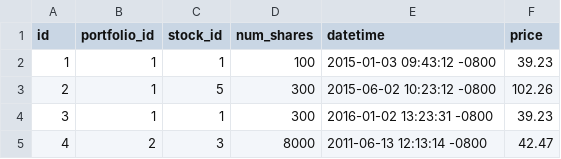
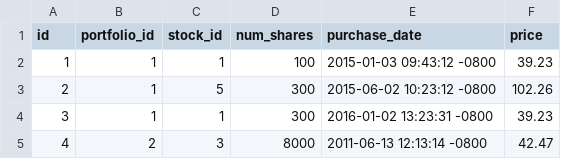
Before and after one commit to calvinchengcc/invest-manage, a CSV file: project-final/db/seeds/holdings.csv, drawn as a sheet; only a part is shown.

```diff
--- a/project-final/db/seeds/holdings.csv
+++ b/project-final/db/seeds/holdings.csv
@@ -1,2 +1,2 @@
-id,portfolio_id,stock_id,num_shares,datetime,price
+id,portfolio_id,stock_id,num_shares,purchase_date,price
 1,1,1,100,2015-01-03 09:43:12 -0800,39.23
```
Also changed, not shown: 13 other files.
